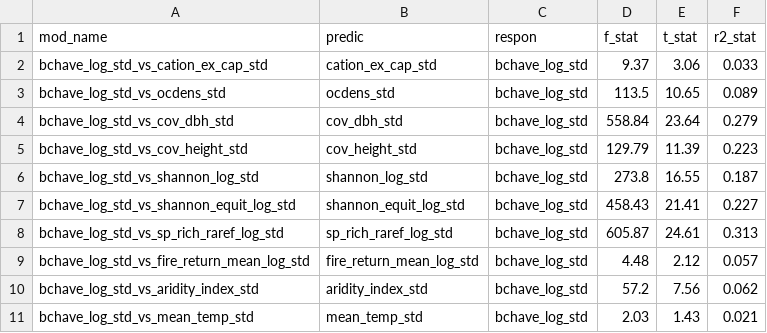
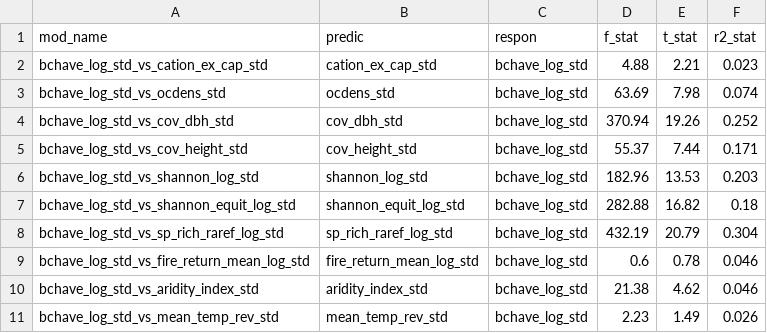
Before and after one commit to johngodlee/southern_african_befr, a CSV file: analysis/output/bivar_lmer.csv, drawn as a sheet; only a part is shown; the diff covers the shown part only.

```diff
--- a/analysis/output/bivar_lmer.csv
+++ b/analysis/output/bivar_lmer.csv
@@ -1,11 +1,11 @@
 "mod_name","predic","respon","f_stat","t_stat","r2_stat"
-"bchave_log_std_vs_cation_ex_cap_std","cation_ex_cap_std","bchave_log_std",9.37,3.06,0.033
-"bchave_log_std_vs_ocdens_std","ocdens_std","bchave_log_std",113.5,10.65,0.089
-"bchave_log_std_vs_cov_dbh_std","cov_dbh_std","bchave_log_std",558.84,23.64,0.279
-"bchave_log_std_vs_cov_height_std","cov_height_std","bchave_log_std",129.79,11.39,0.223
-"bchave_log_std_vs_shannon_log_std","shannon_log_std","bchave_log_std",273.8,16.55,0.187
-"bchave_log_std_vs_shannon_equit_log_std","shannon_equit_log_std","bchave_log_std",458.43,21.41,0.227
-"bchave_log_std_vs_sp_rich_raref_log_std","sp_rich_raref_log_std","bchave_log_std",605.87,24.61,0.313
-"bchave_log_std_vs_fire_return_mean_log_std","fire_return_mean_log_std","bchave_log_std",4.48,2.12,0.057
-"bchave_log_std_vs_aridity_index_std","aridity_index_std","bchave_log_std",57.2,7.56,0.062
-"bchave_log_std_vs_mean_temp_std","mean_temp_std","bchave_log_std",2.03,1.43,0.021
+"bchave_log_std_vs_cation_ex_cap_std","cation_ex_cap_std","bchave_log_std",4.88,2.21,0.023
+"bchave_log_std_vs_ocdens_std","ocdens_std","bchave_log_std",63.69,7.98,0.074
+"bchave_log_std_vs_cov_dbh_std","cov_dbh_std","bchave_log_std",370.94,19.26,0.252
+"bchave_log_std_vs_cov_height_std","cov_height_std","bchave_log_std",55.37,7.44,0.171
+"bchave_log_std_vs_shannon_log_std","shannon_log_std","bchave_log_std",182.96,13.53,0.203
+"bchave_log_std_vs_shannon_equit_log_std","shannon_equit_log_std","bchave_log_std",282.88,16.82,0.18
+"bchave_log_std_vs_sp_rich_raref_log_std","sp_rich_raref_log_std","bchave_log_std",432.19,20.79,0.304
+"bchave_log_std_vs_fire_return_mean_log_std","fire_return_mean_log_std","bchave_log_std",0.6,0.78,0.046
+"bchave_log_std_vs_aridity_index_std","aridity_index_std","bchave_log_std",21.38,4.62,0.046
+"bchave_log_std_vs_mean_temp_rev_std","mean_temp_rev_std","bchave_log_std",2.23,1.49,0.026
```
Also changed, not shown: 1 added row, 1 removed row and 55 edited cells elsewhere in this file, analysis/output/bivar_lm.csv, 58 other files.
